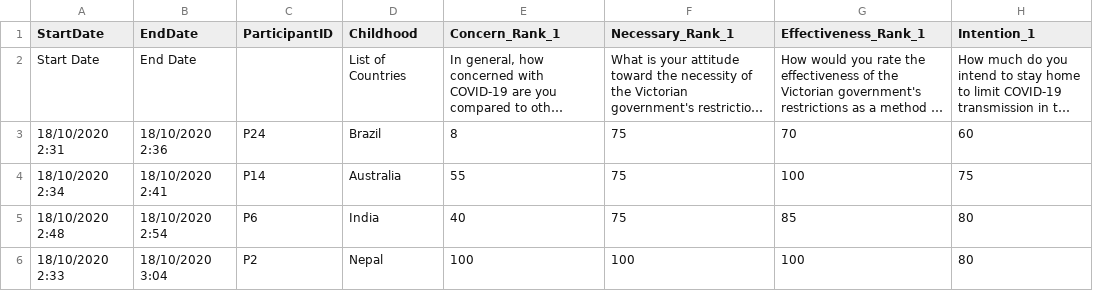
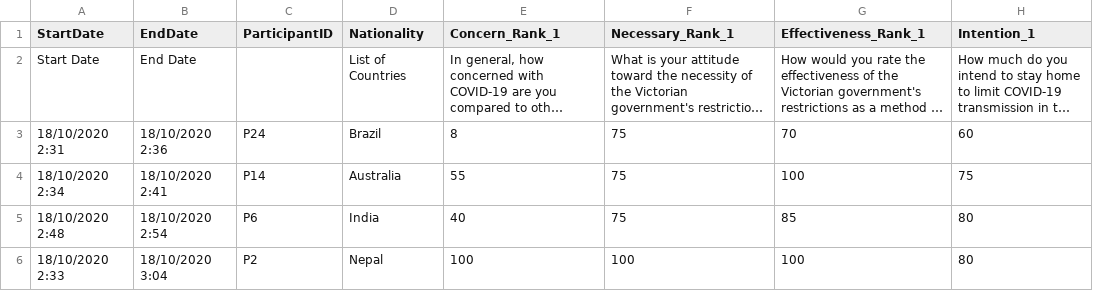
Before and after one commit to SimonvBaal/analysis_cory-chatbot, a CSV file: data/proc/comb_proc_pre-test_cory.csv (was data/proc/Pre-Test_Survey_UAT.csv), drawn as a sheet; only a part is shown; long unchanged cells end in …; the diff names each change by its address in the sheet, - before the commit and + after, or states it on an @@ line.

```diff
--- a/data/proc/Pre-Test_Survey_UAT.csv
+++ b/data/proc/comb_proc_pre-test_cory.csv
-D1: Childhood
+D1: Nationality
```
Also changed, not shown: data/proc/comb_proc_post-test_cory.csv, data/raw/Post-Test_Survey_UAT.csv, 12 other files.
